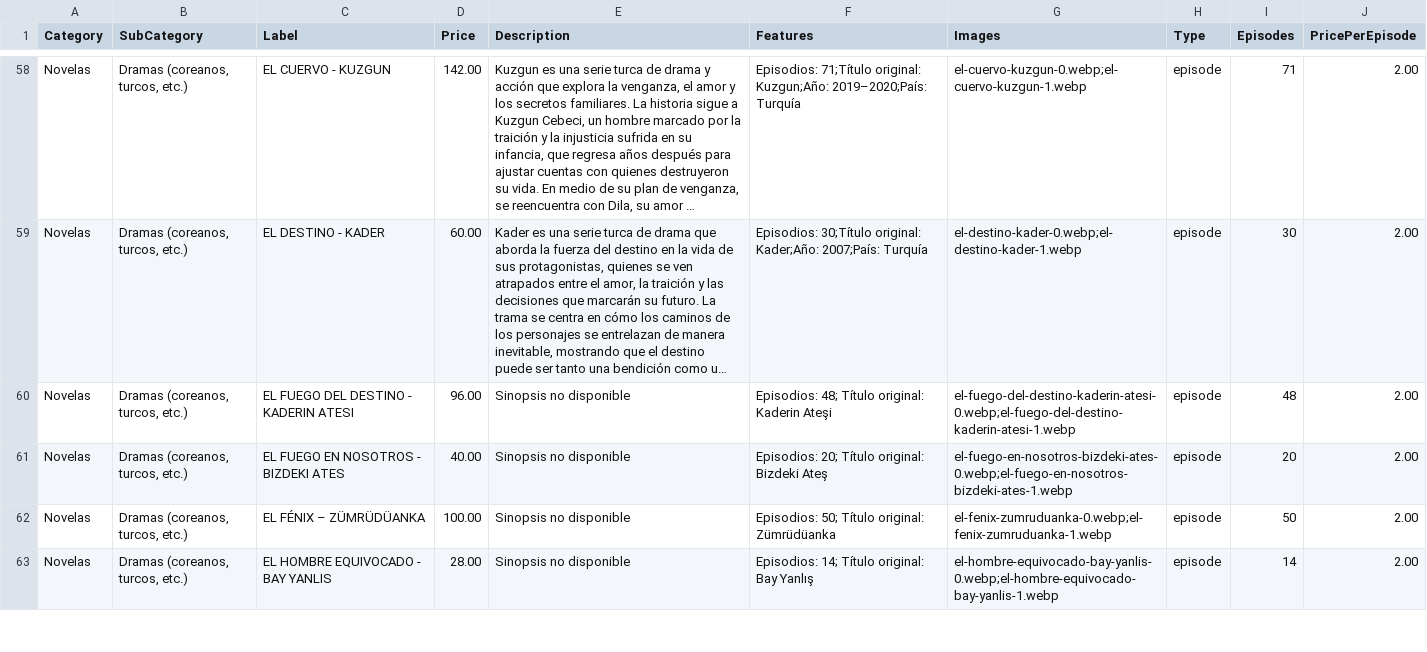
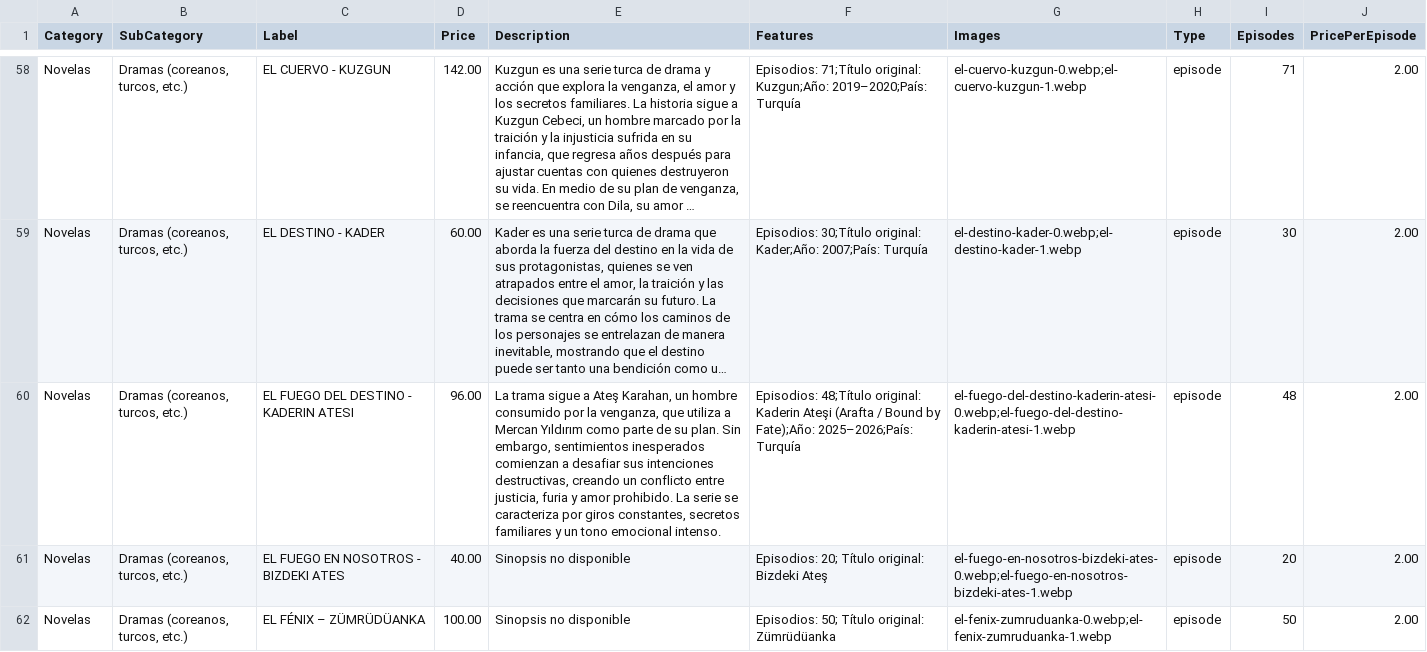
Before and after one commit to suarezangulo/MERCADO, a CSV file: data/catalogo.csv, drawn as a sheet; only a part is shown, gaps mark what is left out; the shorter side is filled out with more unchanged rows; long unchanged cells end in …; the diff names each change by its address in the sheet, - before the commit and + after, or states it on an @@ line.

Commit message:
Actualizar catálogo desde panel de administración

```diff
--- a/data/catalogo.csv
+++ b/data/catalogo.csv
-E60 (Description): Sinopsis no disponible
+E60 (Description): La trama sigue a Ateş Karahan, un hombre consumido por la venganza, que utiliza a Mercan Yıldırım como parte de su plan. Sin embargo, sentimientos inesperados comienzan a desafiar sus intenciones destructivas, creando un conflicto entre justicia, furia y amor prohibido. La serie se caracteriza por giros constantes, secretos familiares y un tono emocional intenso.
-F60 (Features): Episodios: 48; Título original: Kaderin Ateşi
+F60 (Features): Episodios: 48;Título original: Kaderin Ateşi (Arafta / Bound by Fate);Año: 2025–2026;País: Turquía
```
